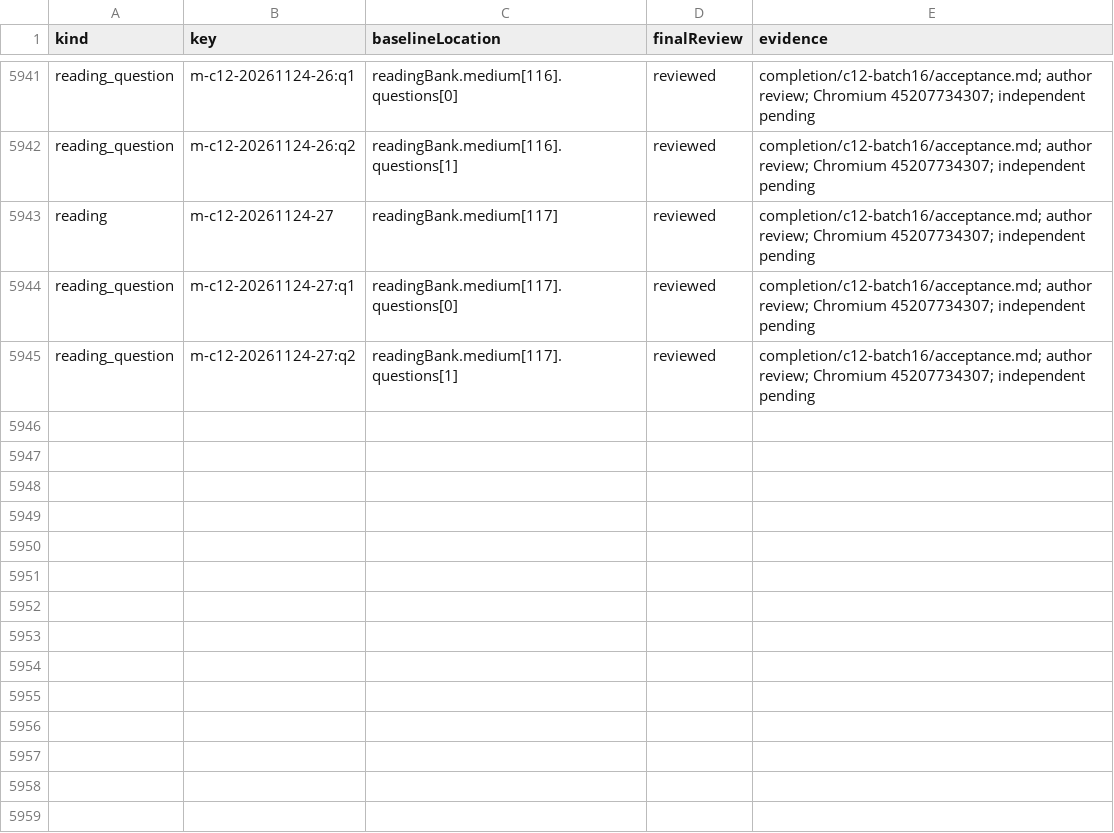
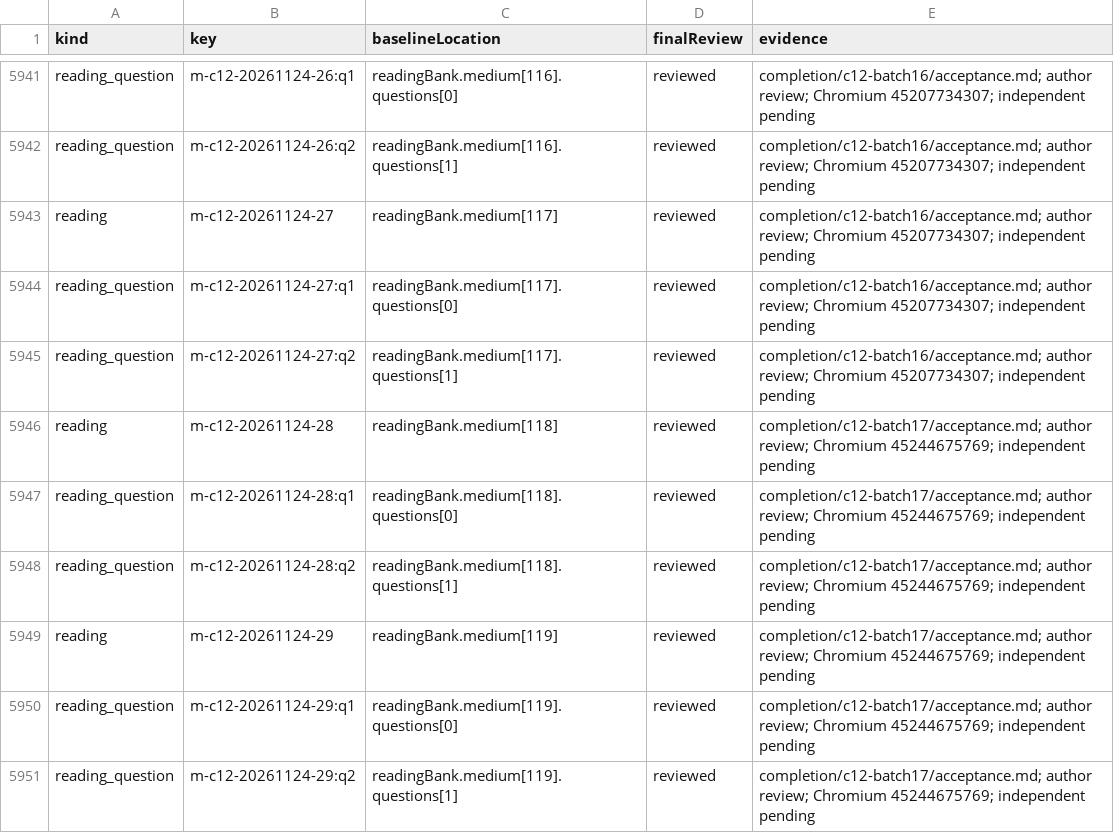
Before and after one commit to tereshchenkopavlo-gif/JLPT-N1, a CSV file: completion/review-register.csv, drawn as a sheet; only a part is shown, gaps mark what is left out; the diff names each change by its address in the sheet, - before the commit and + after, or states it on an @@ line.

Commit message:
Release v229-C12r final medium readings

```diff
--- a/completion/review-register.csv
+++ b/completion/review-register.csv
+row 5946: reading | m-c12-20261124-28 | readingBank.medium[118] | reviewed | completion/c12-batch17/acceptance.md; author review; Chromium 45244675769; independent pending
+row 5947: reading_question | m-c12-20261124-28:q1 | readingBank.medium[118].questions[0] | reviewed | completion/c12-batch17/acceptance.md; author review; Chromium 45244675769; independent pending
+row 5948: reading_question | m-c12-20261124-28:q2 | readingBank.medium[118].questions[1] | reviewed | completion/c12-batch17/acceptance.md; author review; Chromium 45244675769; independent pending
+row 5949: reading | m-c12-20261124-29 | readingBank.medium[119] | reviewed | completion/c12-batch17/acceptance.md; author review; Chromium 45244675769; independent pending
+row 5950: reading_question | m-c12-20261124-29:q1 | readingBank.medium[119].questions[0] | reviewed | completion/c12-batch17/acceptance.md; author review; Chromium 45244675769; independent pending
+row 5951: reading_question | m-c12-20261124-29:q2 | readingBank.medium[119].questions[1] | reviewed | completion/c12-batch17/acceptance.md; author review; Chromium 45244675769; independent pending
```
Also changed, not shown: 11 other files.
